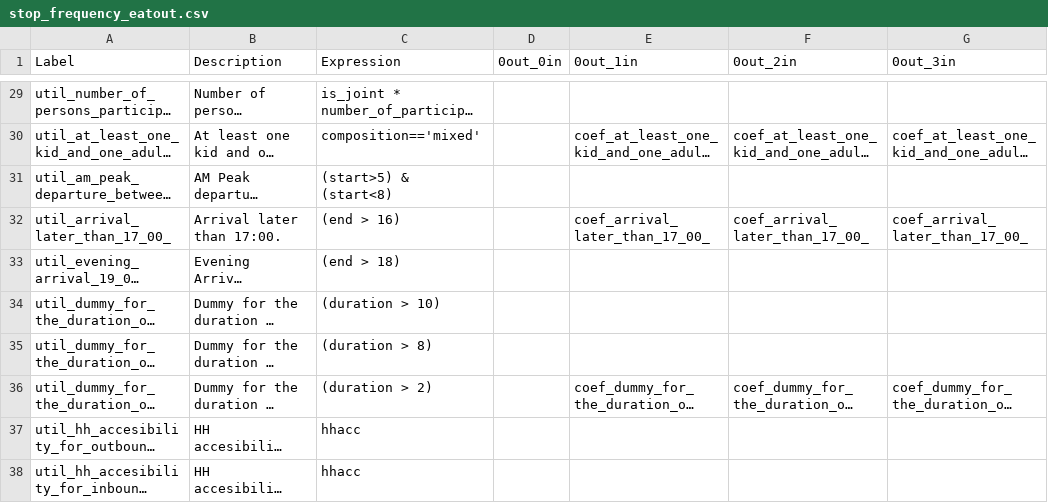
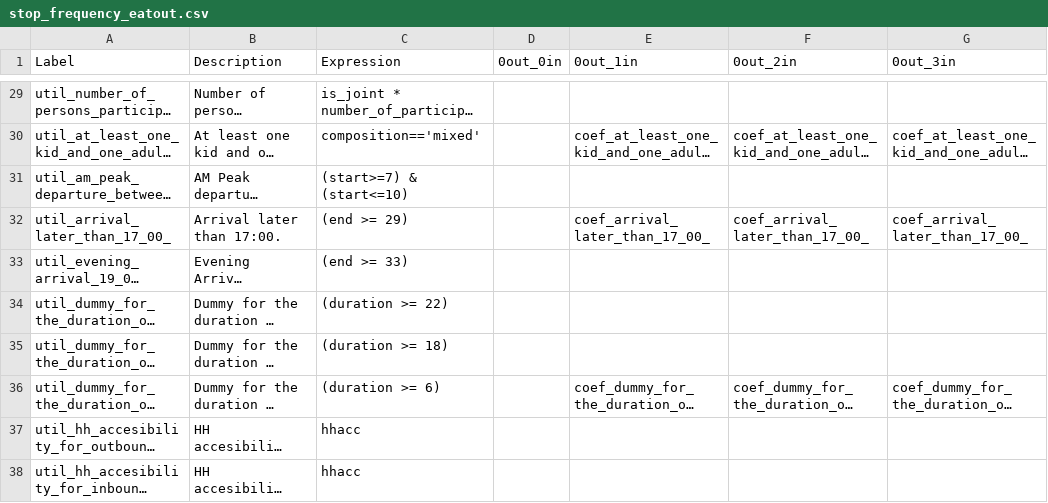
Before and after one commit to CMAP-REPOS/cmap_abm, a CSV file: activitysim/configs/stop_frequency_eatout.csv, drawn as a sheet; only a part is shown, gaps mark what is left out; long unchanged cells end in …; the diff names each change by its address in the sheet, - before the commit and + after, or states it on an @@ line.

```diff
--- a/activitysim/configs/stop_frequency_eatout.csv
+++ b/activitysim/configs/stop_frequency_eatout.csv
-C31 (Expression): (start>5) & (start<8)
+C31 (Expression): (start>=7) & (start<=10)
-C32 (Expression): (end > 16)
+C32 (Expression): (end >= 29)
-C33 (Expression): (end > 18)
+C33 (Expression): (end >= 33)
-C34 (Expression): (duration > 10)
+C34 (Expression): (duration >= 22)
-C35 (Expression): (duration > 8)
+C35 (Expression): (duration >= 18)
-C36 (Expression): (duration > 2)
+C36 (Expression): (duration >= 6)
```
Also changed, not shown: activitysim/configs/stop_frequency_coefficients_atwork.csv, activitysim/configs/stop_frequency_escort.csv, 5 other files.
